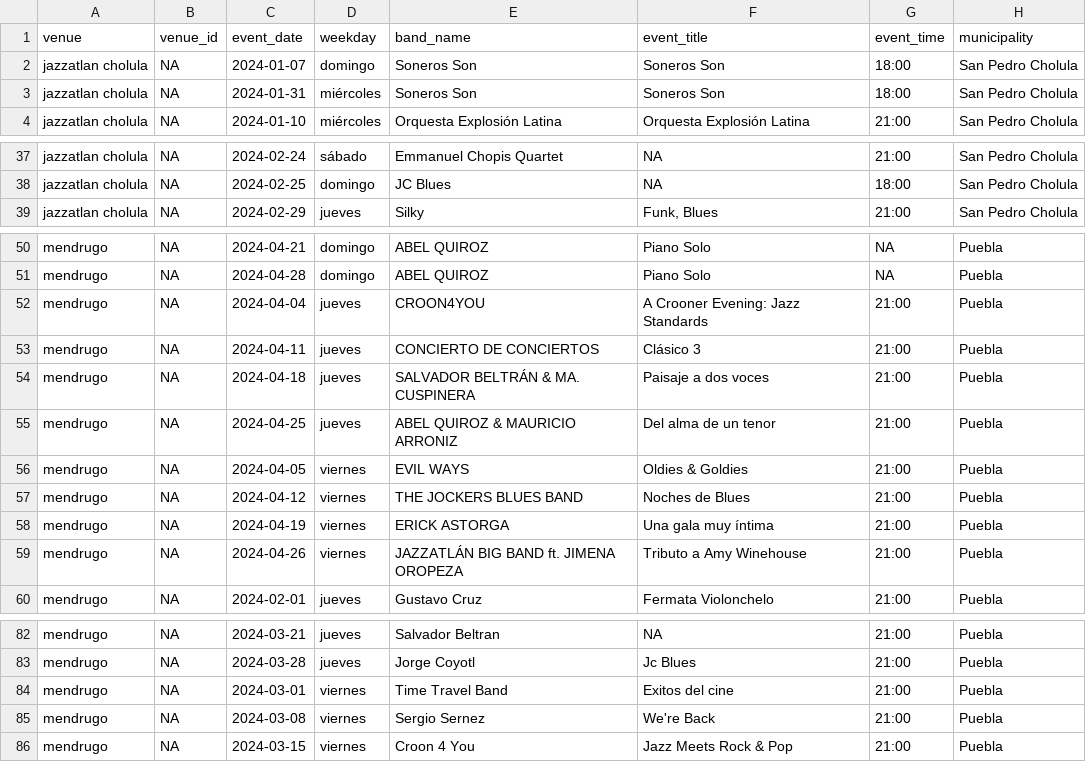
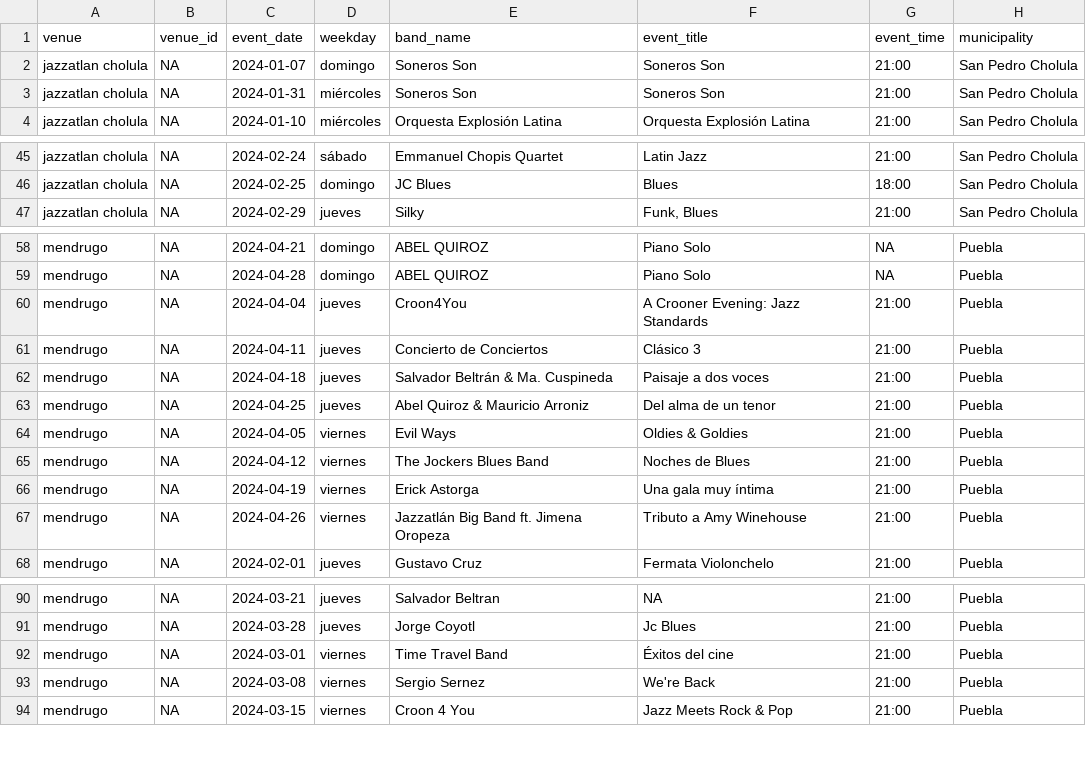
Before and after one commit to Mayari/mapa-musicas-pipeline, a CSV file: data/performances_monthly.csv, drawn as a sheet; only a part is shown, gaps mark what is left out; addresses are those after the commit; the diff covers the shown part only; the diff names each change by its address in the sheet, - before the commit and + after, or states it on an @@ line.

```diff
--- a/data/performances_monthly.csv
+++ b/data/performances_monthly.csv
-G2:G3 (event_time): 18:00
+G2:G3 (event_time): 21:00
-F45 (event_title): NA
+F45 (event_title): Latin Jazz
-F46 (event_title): NA
+F46 (event_title): Blues
-E60 (band_name): CROON4YOU
+E60 (band_name): Croon4You
-E61 (band_name): CONCIERTO DE CONCIERTOS
+E61 (band_name): Concierto de Conciertos
-E62 (band_name): SALVADOR BELTRÁN & MA. CUSPINERA
+E62 (band_name): Salvador Beltrán & Ma. Cuspineda
-E63 (band_name): ABEL QUIROZ & MAURICIO ARRONIZ
+E63 (band_name): Abel Quiroz & Mauricio Arroniz
-E64 (band_name): EVIL WAYS
+E64 (band_name): Evil Ways
-E65 (band_name): THE JOCKERS BLUES BAND
+E65 (band_name): The Jockers Blues Band
-E66 (band_name): ERICK ASTORGA
+E66 (band_name): Erick Astorga
-E67 (band_name): JAZZATLÁN BIG BAND ft. JIMENA OROPEZA
+E67 (band_name): Jazzatlán Big Band ft. Jimena Oropeza
-F92 (event_title): Exitos del cine
+F92 (event_title): Éxitos del cine
```
Also changed, not shown: 8 added rows and 13 edited cells elsewhere in this file, data/aggregations/venues_month.csv, 2 other files.
